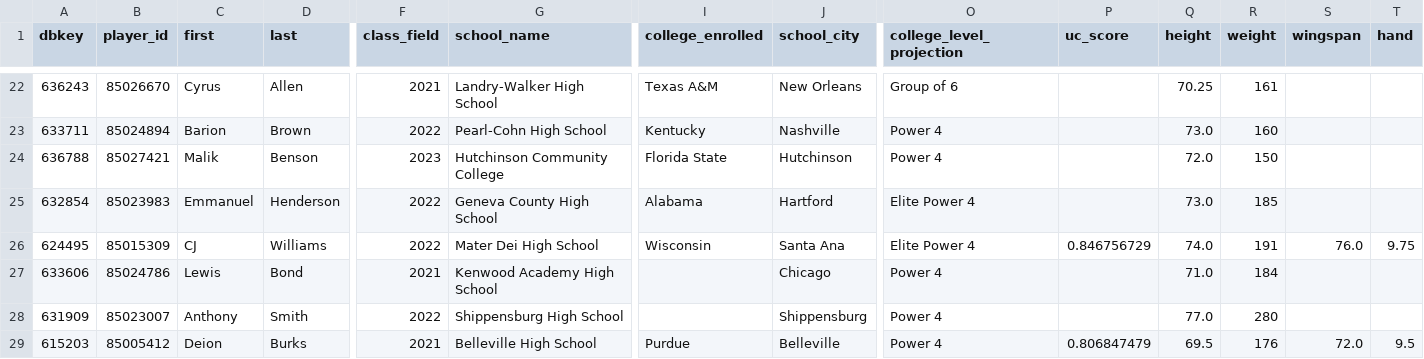
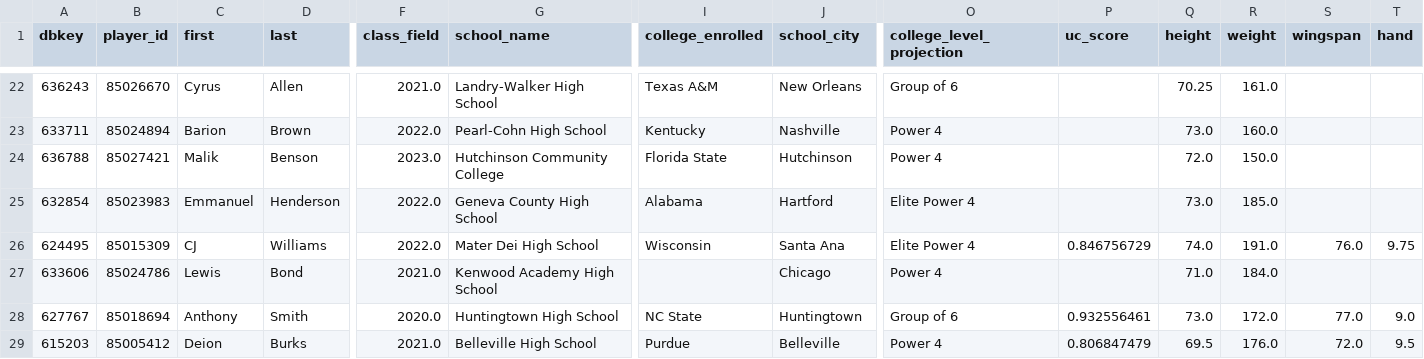
Before and after one commit to vramanathan2005/safeties_app, a CSV file: data/draft/wr_2026_ucreport.csv, drawn as a sheet; only a part is shown, gaps mark what is left out; removed rows and columns are numbered as before the commit, all else as after; rows hold the shown columns only; the diff covers the shown part only; the diff names each change by its address in the sheet, - before the commit and + after, or states it on an @@ line.

```diff
--- a/data/draft/wr_2026_ucreport.csv
+++ b/data/draft/wr_2026_ucreport.csv
-F22 (class_field): 2021
+F22 (class_field): 2021.0
-R22 (weight): 161
+R22 (weight): 161.0
-F23 (class_field): 2022
+F23 (class_field): 2022.0
-R23 (weight): 160
+R23 (weight): 160.0
-F24 (class_field): 2023
+F24 (class_field): 2023.0
-R24 (weight): 150
+R24 (weight): 150.0
-F25:F26 (class_field): 2022
+F25:F26 (class_field): 2022.0
-R25 (weight): 185
+R25 (weight): 185.0
-R26 (weight): 191
+R26 (weight): 191.0
-F27 (class_field): 2021
+F27 (class_field): 2021.0
-R27 (weight): 184
+R27 (weight): 184.0
-row 28: 631909 | 85023007 | Anthony | Smith | 2022 | Shippensburg High School |  | Shippensburg | Power 4 |  | 77.0 | 280
+row 28: 627767 | 85018694 | Anthony | Smith | 2020.0 | Huntingtown High School | NC State | Huntingtown | Group of 6 | 0.932556461 | 73.0 | 172.0 | 77.0 | 9.0
-F29 (class_field): 2021
+F29 (class_field): 2021.0
-R29 (weight): 176
+R29 (weight): 176.0
```
Also changed, not shown: 1 added row, 1 removed row and 38 edited cells elsewhere in this file, data/draft/de_2026_ucreport.csv, data/draft/lb_2026_ucreport.csv, 7 other files.
